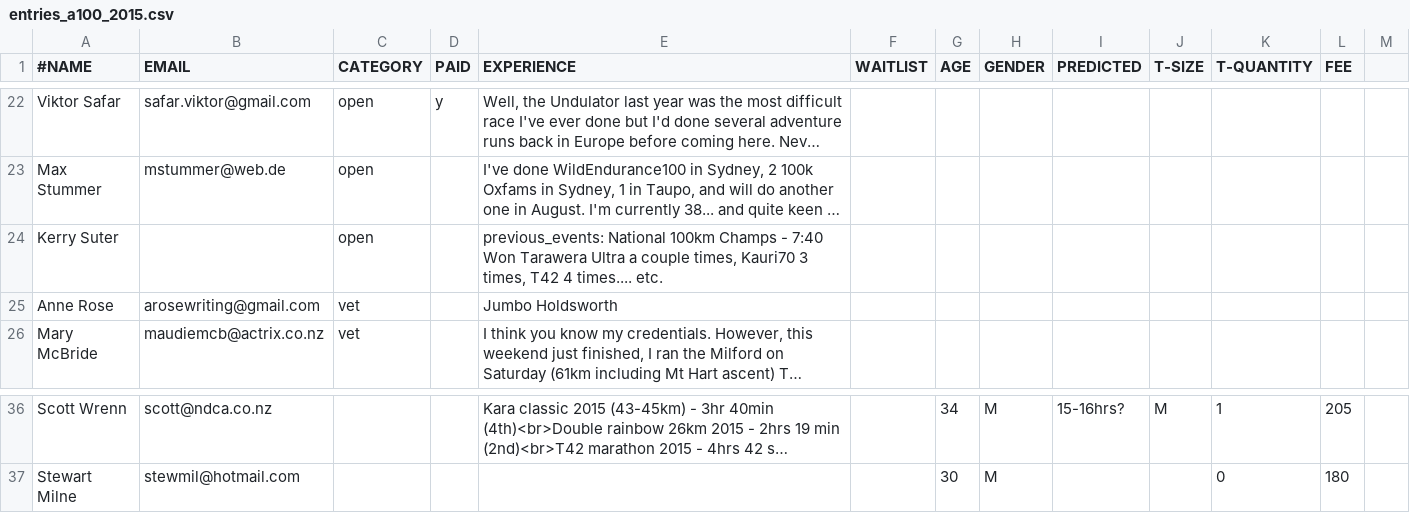
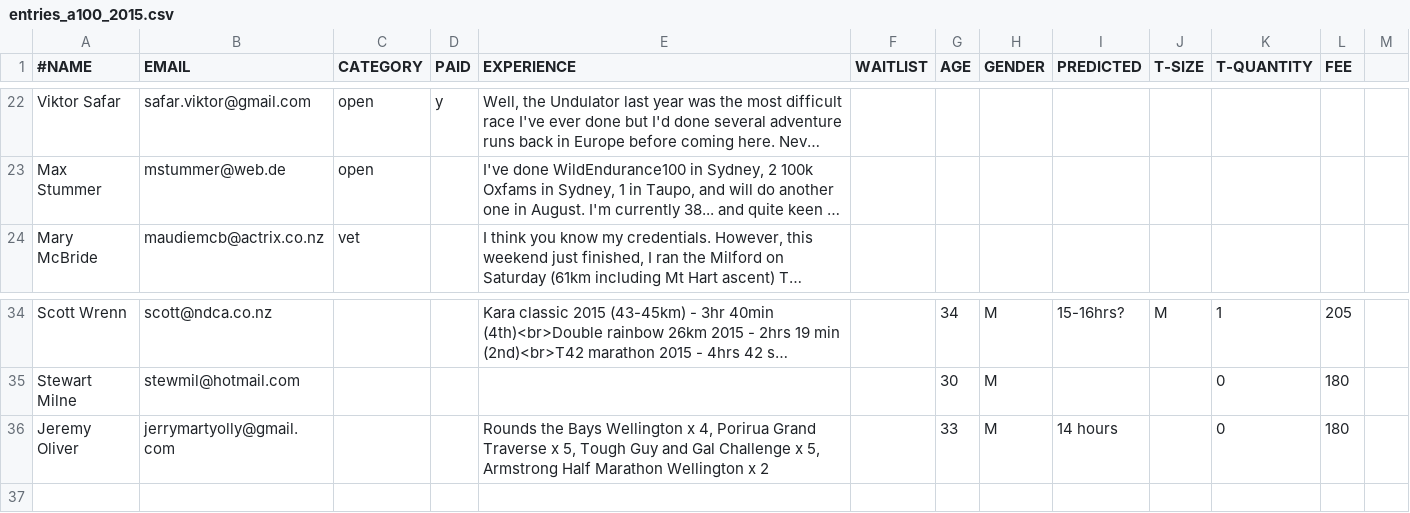
Before and after one commit to robincj/undulator_website, a CSV file: information/entries/entries_a100_2015.csv, drawn as a sheet; only a part is shown, gaps mark what is left out; long unchanged cells end in …; removed rows and columns are numbered as before the commit, all else as after; the diff names each change by its address in the sheet, - before the commit and + after, or states it on an @@ line.

```diff
--- a/information/entries/entries_a100_2015.csv
+++ b/information/entries/entries_a100_2015.csv
-row 24: Kerry Suter |  | open |  | previous_events: National 100km Champs - 7:40 Won Tarawera Ultra a couple times, Kauri70 3 times, T42 4 times.... etc.
-row 25: Anne Rose | arosewriting@gmail.com | vet |  | Jumbo Holdsworth
+row 36: Jeremy Oliver | jerrymartyolly@gmail.com |  |  | Rounds the Bays Wellington x 4, Porirua Grand Traverse x 5, Tough Guy and Gal Challenge x 5, Armstrong Half Marathon Wellington x 2 |  | 33 | M | 14 hours |  | 0 | 180
```
Also changed, not shown: information/entries/entries_au_2015.csv, 5 other files.
